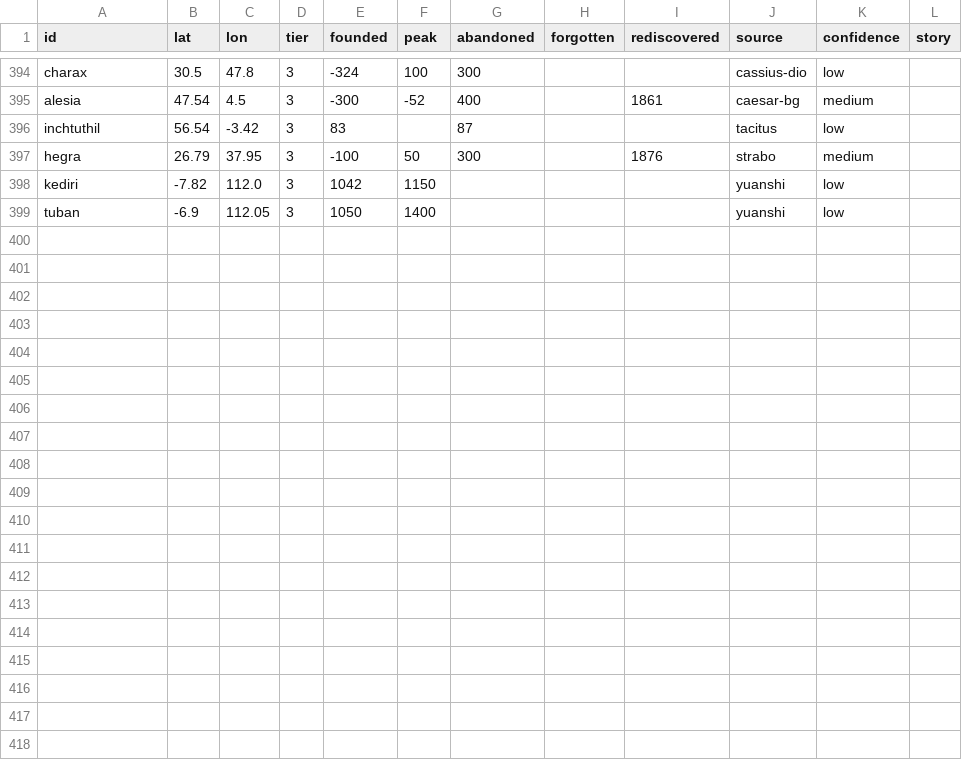
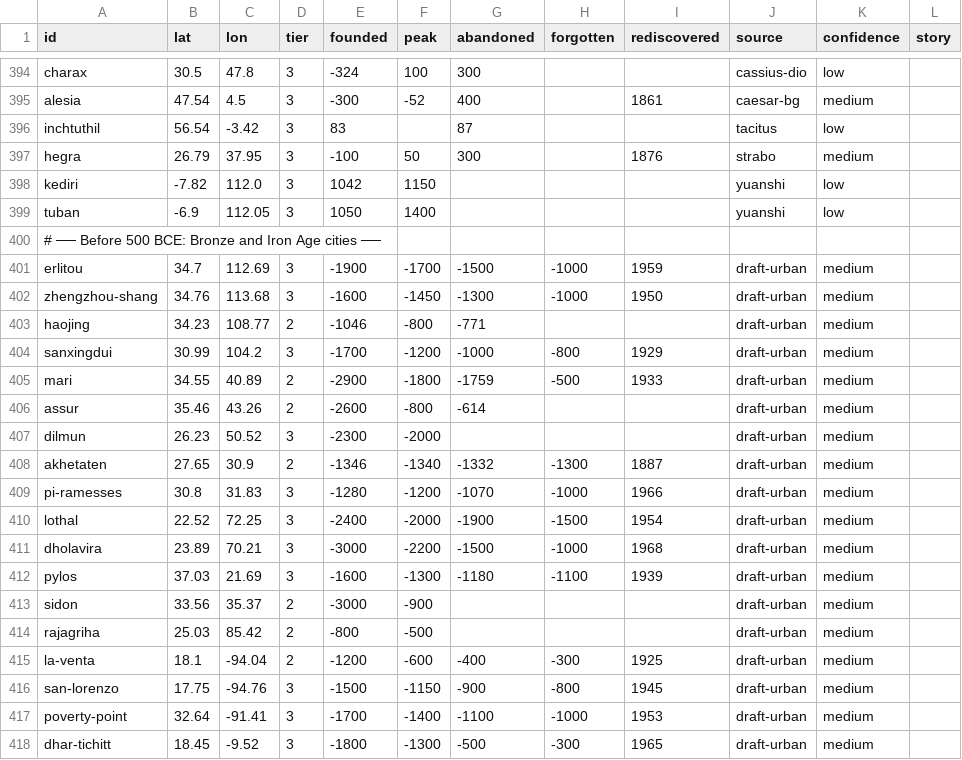
Before and after one commit to Greenere/the-world-we-know, a CSV file: data/cities.csv, drawn as a sheet; only a part is shown, gaps mark what is left out; the diff names each change by its address in the sheet, - before the commit and + after, or states it on an @@ line.

```diff
--- a/data/cities.csv
+++ b/data/cities.csv
+row 400: # ── Before 500 BCE: Bronze and Iron Age cities ──
+row 401: erlitou | 34.7 | 112.69 | 3 | -1900 | -1700 | -1500 | -1000 | 1959 | draft-urban | medium
+row 402: zhengzhou-shang | 34.76 | 113.68 | 3 | -1600 | -1450 | -1300 | -1000 | 1950 | draft-urban | medium
+row 403: haojing | 34.23 | 108.77 | 2 | -1046 | -800 | -771 |  |  | draft-urban | medium
+row 404: sanxingdui | 30.99 | 104.2 | 3 | -1700 | -1200 | -1000 | -800 | 1929 | draft-urban | medium
+row 405: mari | 34.55 | 40.89 | 2 | -2900 | -1800 | -1759 | -500 | 1933 | draft-urban | medium
+row 406: assur | 35.46 | 43.26 | 2 | -2600 | -800 | -614 |  |  | draft-urban | medium
+row 407: dilmun | 26.23 | 50.52 | 3 | -2300 | -2000 |  |  |  | draft-urban | medium
+row 408: akhetaten | 27.65 | 30.9 | 2 | -1346 | -1340 | -1332 | -1300 | 1887 | draft-urban | medium
+row 409: pi-ramesses | 30.8 | 31.83 | 3 | -1280 | -1200 | -1070 | -1000 | 1966 | draft-urban | medium
+row 410: lothal | 22.52 | 72.25 | 3 | -2400 | -2000 | -1900 | -1500 | 1954 | draft-urban | medium
+row 411: dholavira | 23.89 | 70.21 | 3 | -3000 | -2200 | -1500 | -1000 | 1968 | draft-urban | medium
+row 412: pylos | 37.03 | 21.69 | 3 | -1600 | -1300 | -1180 | -1100 | 1939 | draft-urban | medium
+row 413: sidon | 33.56 | 35.37 | 2 | -3000 | -900 |  |  |  | draft-urban | medium
+row 414: rajagriha | 25.03 | 85.42 | 2 | -800 | -500 |  |  |  | draft-urban | medium
+row 415: la-venta | 18.1 | -94.04 | 2 | -1200 | -600 | -400 | -300 | 1925 | draft-urban | medium
+row 416: san-lorenzo | 17.75 | -94.76 | 3 | -1500 | -1150 | -900 | -800 | 1945 | draft-urban | medium
+row 417: poverty-point | 32.64 | -91.41 | 3 | -1700 | -1400 | -1100 | -1000 | 1953 | draft-urban | medium
+row 418: dhar-tichitt | 18.45 | -9.52 | 3 | -1800 | -1300 | -500 | -300 | 1965 | draft-urban | medium
```
Also changed, not shown: data/names.csv, data/sources.csv, 39 other files.
